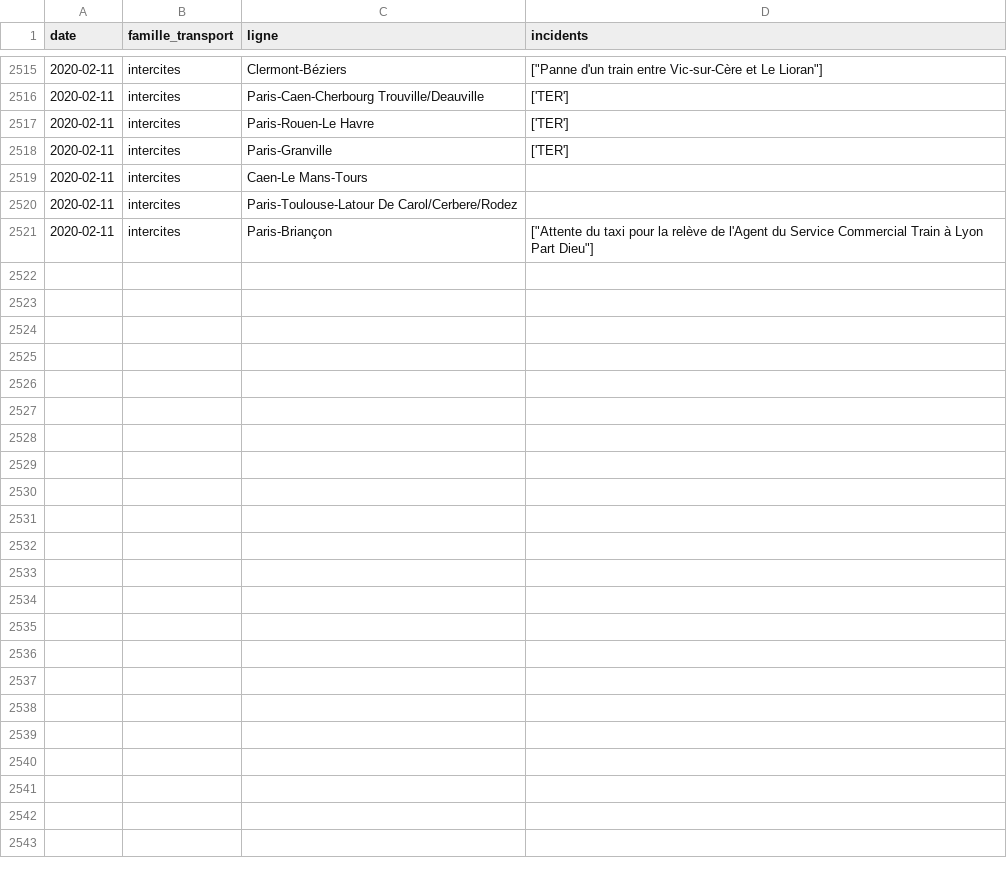
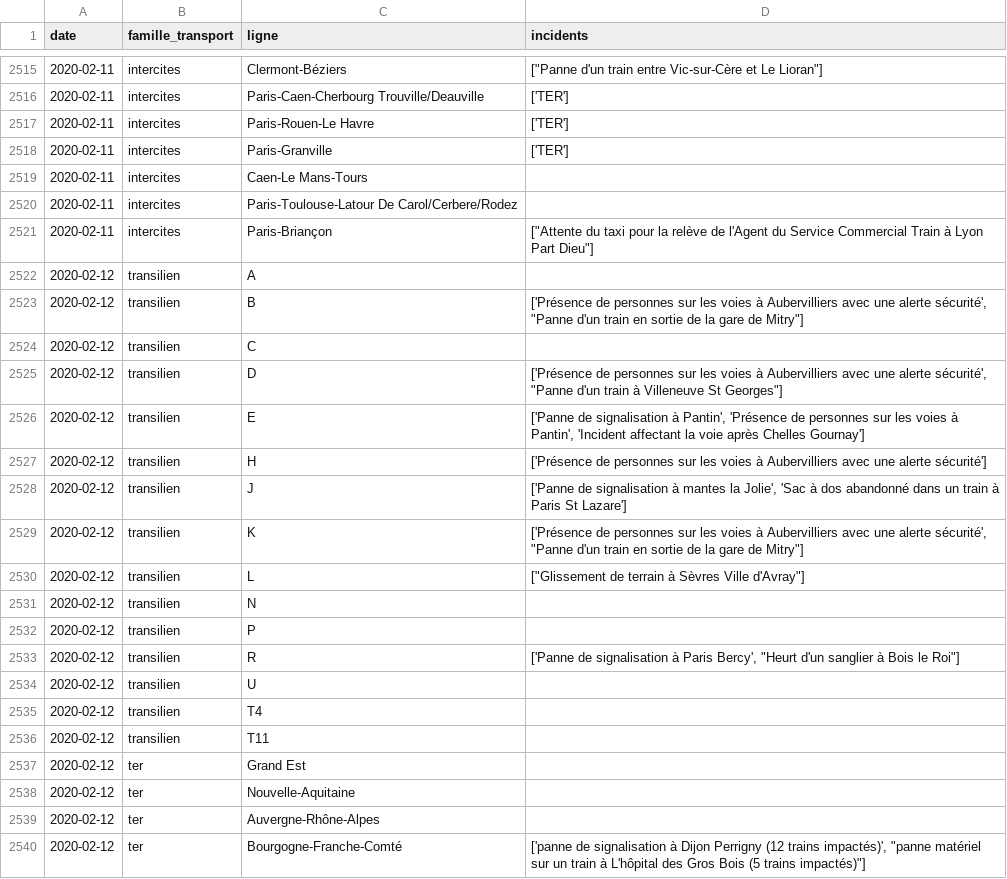
Before and after one commit to AntoineAugusti/mestrainsdhier-sncf, a CSV file: data/incidents.csv, drawn as a sheet; only a part is shown, gaps mark what is left out; the diff covers the shown part only.

Commit message:
New data at 2020-02-13T13:15:26Z [skip ci]

```diff
--- a/data/incidents.csv
+++ b/data/incidents.csv
@@ -2521 +2521,20 @@ date,famille_transport,ligne,incidents
 2020-02-11,intercites,Paris-Briançon,"[""Attente du taxi pour la relève de l'Agent du Service Commercial Train à Lyon Part Dieu""]"
+2020-02-12,transilien,A,
+2020-02-12,transilien,B,"['Présence de personnes sur les voies à Aubervilliers avec une alerte sécurité', ""Panne d'un train en sortie de la gare de Mitry""]"
+2020-02-12,transilien,C,
+2020-02-12,transilien,D,"['Présence de personnes sur les voies à Aubervilliers avec une alerte sécurité', ""Panne d'un train à Villeneuve St Georges""]"
+2020-02-12,transilien,E,"['Panne de signalisation à Pantin', 'Présence de personnes sur les voies à Pantin', 'Incident affectant la voie après Chelles Gournay']"
+2020-02-12,transilien,H,['Présence de personnes sur les voies à Aubervilliers avec une alerte sécurité']
+2020-02-12,transilien,J,"['Panne de signalisation à mantes la Jolie', 'Sac à dos abandonné dans un train à Paris St Lazare']"
+2020-02-12,transilien,K,"['Présence de personnes sur les voies à Aubervilliers avec une alerte sécurité', ""Panne d'un train en sortie de la gare de Mitry""]"
+2020-02-12,transilien,L,"[""Glissement de terrain à Sèvres Ville d'Avray""]"
+2020-02-12,transilien,N,
+2020-02-12,transilien,P,
+2020-02-12,transilien,R,"['Panne de signalisation à Paris Bercy', ""Heurt d'un sanglier à Bois le Roi""]"
+2020-02-12,transilien,U,
+2020-02-12,transilien,T4,
+2020-02-12,transilien,T11,
+2020-02-12,ter,Grand Est,
+2020-02-12,ter,Nouvelle-Aquitaine,
+2020-02-12,ter,Auvergne-Rhône-Alpes,
+2020-02-12,ter,Bourgogne-Franche-Comté,"['panne de signalisation à Dijon Perrigny (12 trains impactés)', ""panne matériel sur un train à L'hôpital des Gros Bois (5 trains impactés)""]"
```
Also changed, not shown: 26 added rows elsewhere in this file, data/regularite.csv, 1 other file.
